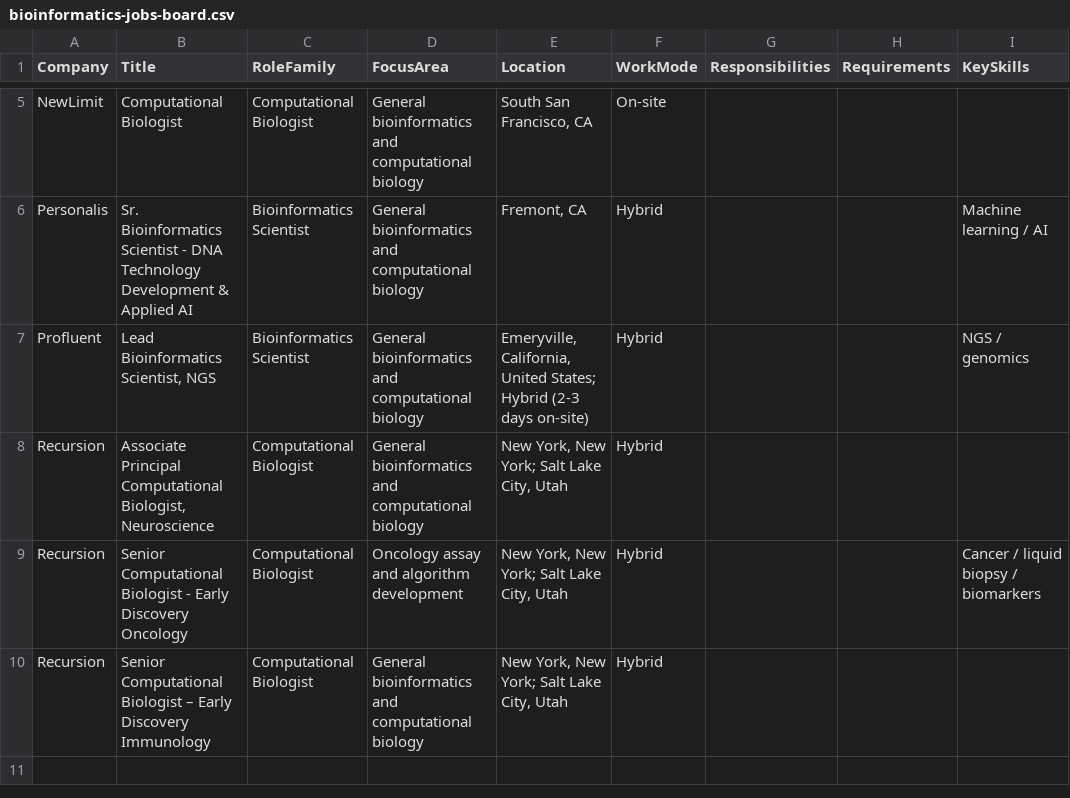
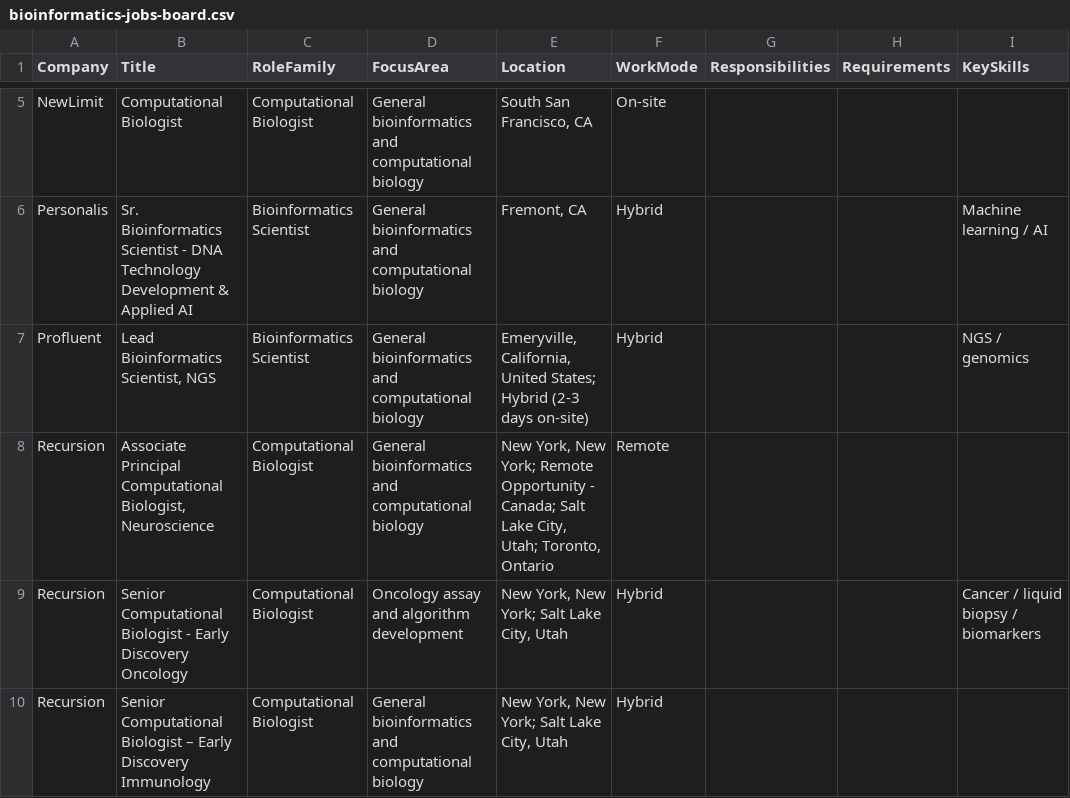
Before and after one commit to SpicyChicken6/bioinformatics_jobskill_index, a CSV file: output/bioinformatics-jobs-board.csv, drawn as a sheet; only a part is shown, gaps mark what is left out; the diff names each change by its address in the sheet, - before the commit and + after, or states it on an @@ line.

```diff
--- a/output/bioinformatics-jobs-board.csv
+++ b/output/bioinformatics-jobs-board.csv
-E8 (Location): …New York; Salt Lake City, Utah
+E8 (Location): …New York; Remote Opportunity - Canada; Salt Lake City, Utah; Toronto, Ontario
-F8 (WorkMode): Hybrid
+F8 (WorkMode): Remote
```
Also changed, not shown: output/bioinformatics-trend-history.csv, 3 other files.
